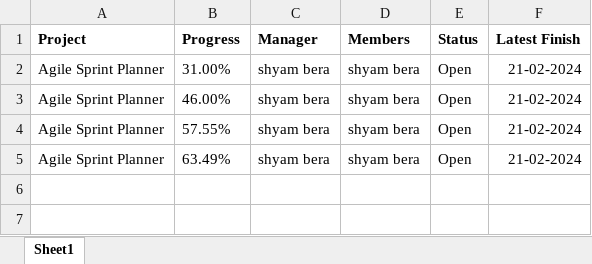
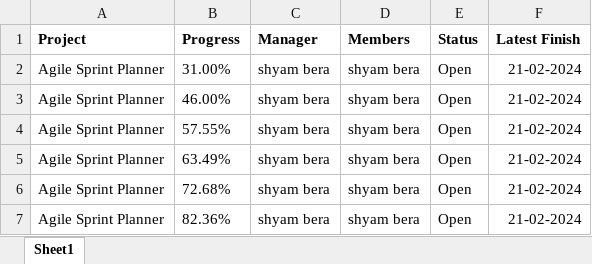
Before and after one commit to shyambera/Sxis, an Excel workbook: Projects-All Projects - 25 Jan 2024 (11.40 AM).xlsx, sheet Sheet1, drawn as a sheet; values as stored, in another font and other column widths than the file's, no borders; the diff names each change by its address in the sheet, - before the commit and + after, or states it on an @@ line.

Commit message:
task 5
input is there and some changes to comment

```diff
--- a/Projects-All Projects - 25 Jan 2024 (11.40 AM).xlsx (sheet Sheet1)
+++ b/Projects-All Projects - 25 Jan 2024 (11.40 AM).xlsx (sheet Sheet1)
+row 6: Agile Sprint Planner | 72.68% | shyam bera | shyam bera | Open | 21-02-2024
+row 7: Agile Sprint Planner | 82.36% | shyam bera | shyam bera | Open | 21-02-2024
```
